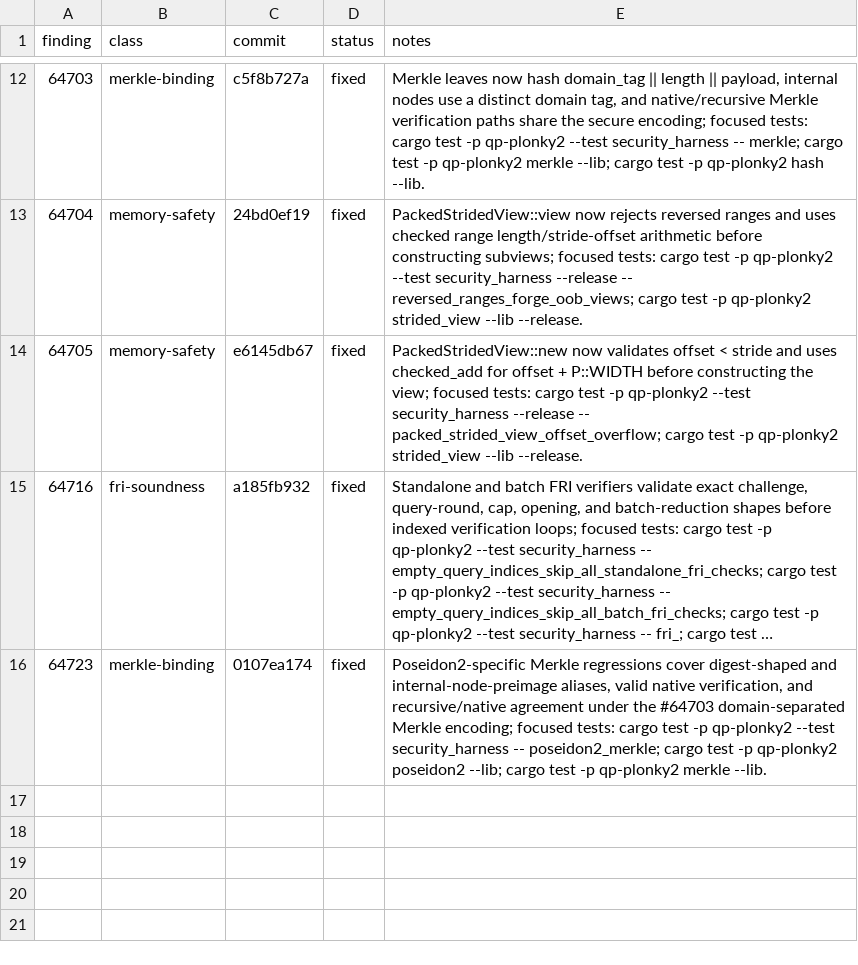
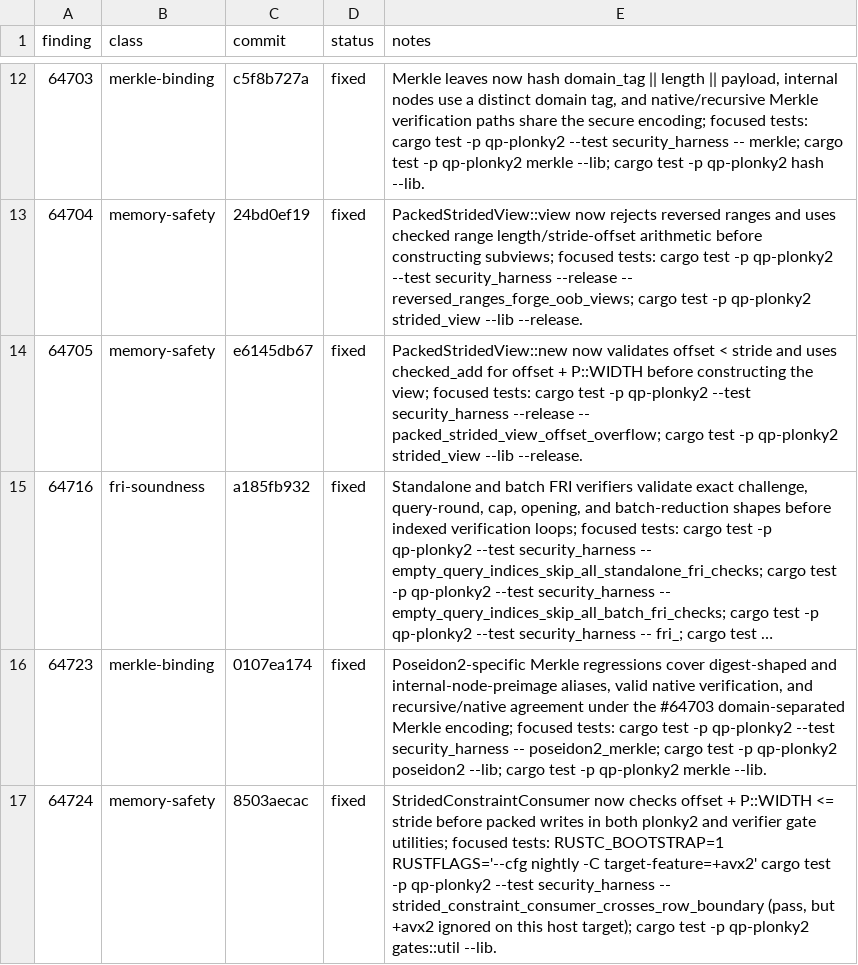
Before and after one commit to Quantus-Network/qp-plonky2, a TSV file: .v12-high-findings-map.tsv, drawn as a sheet; only a part is shown, gaps mark what is left out; long unchanged cells end in ….

Commit message:
docs(v12): update high findings map

```diff
--- a/.v12-high-findings-map.tsv
+++ b/.v12-high-findings-map.tsv
@@ -16 +16,2 @@ finding	class	commit	status	notes
 64723	merkle-binding	0107ea174	fixed	Poseidon2-specific Merkle regressions cover digest-shaped and internal-node-preimage aliases, valid native verification, and recursive/native agreement under the #64703 domain-separated Merkle encoding; focused tests: cargo test -p qp-plonky2 --test security_harness -- poseidon2_merkle; cargo test -p qp-plonky2 poseidon2 --lib; cargo test -p qp-plonky2 merkle --lib.
+64724	memory-safety	8503aecac	fixed	StridedConstraintConsumer now checks offset + P::WIDTH <= stride before packed writes in both plonky2 and verifier gate utilities; focused tests: RUSTC_BOOTSTRAP=1 RUSTFLAGS='--cfg nightly -C target-feature=+avx2' cargo test -p qp-plonky2 --test security_harness -- strided_constraint_consumer_crosses_row_boundary (pass, but +avx2 ignored on this host target); cargo test -p qp-plonky2 gates::util --lib.
```
